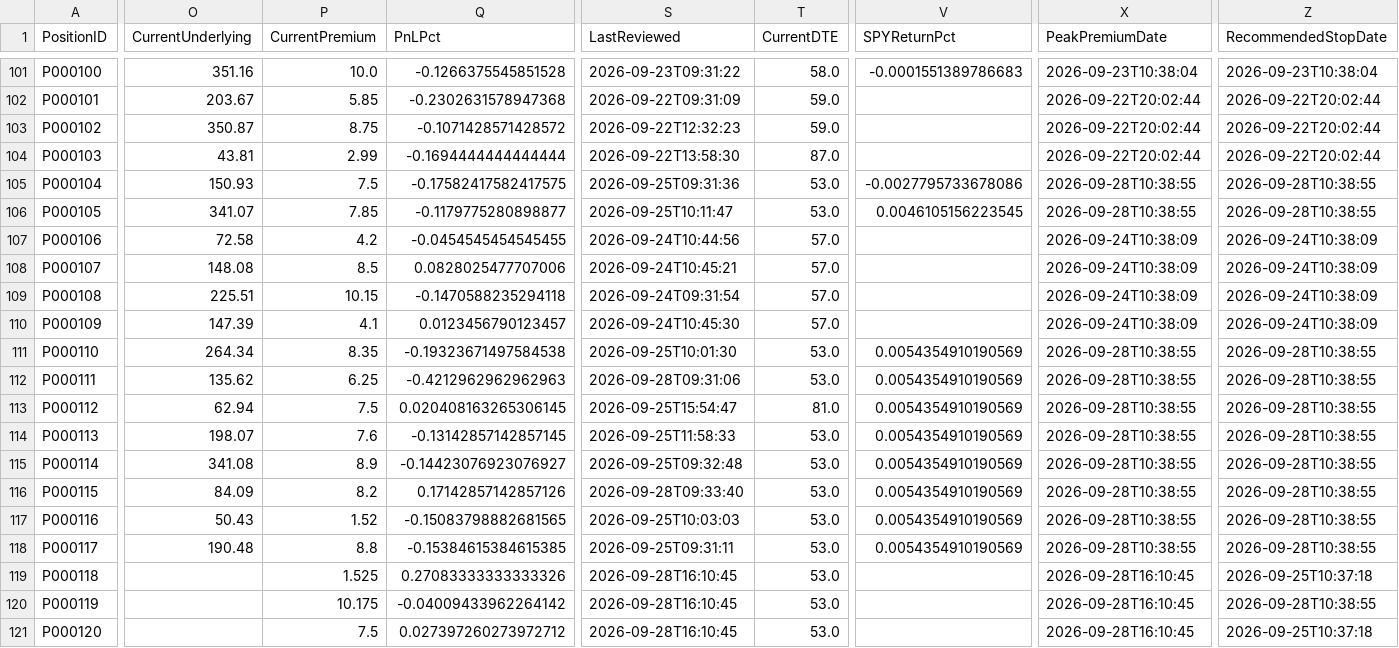
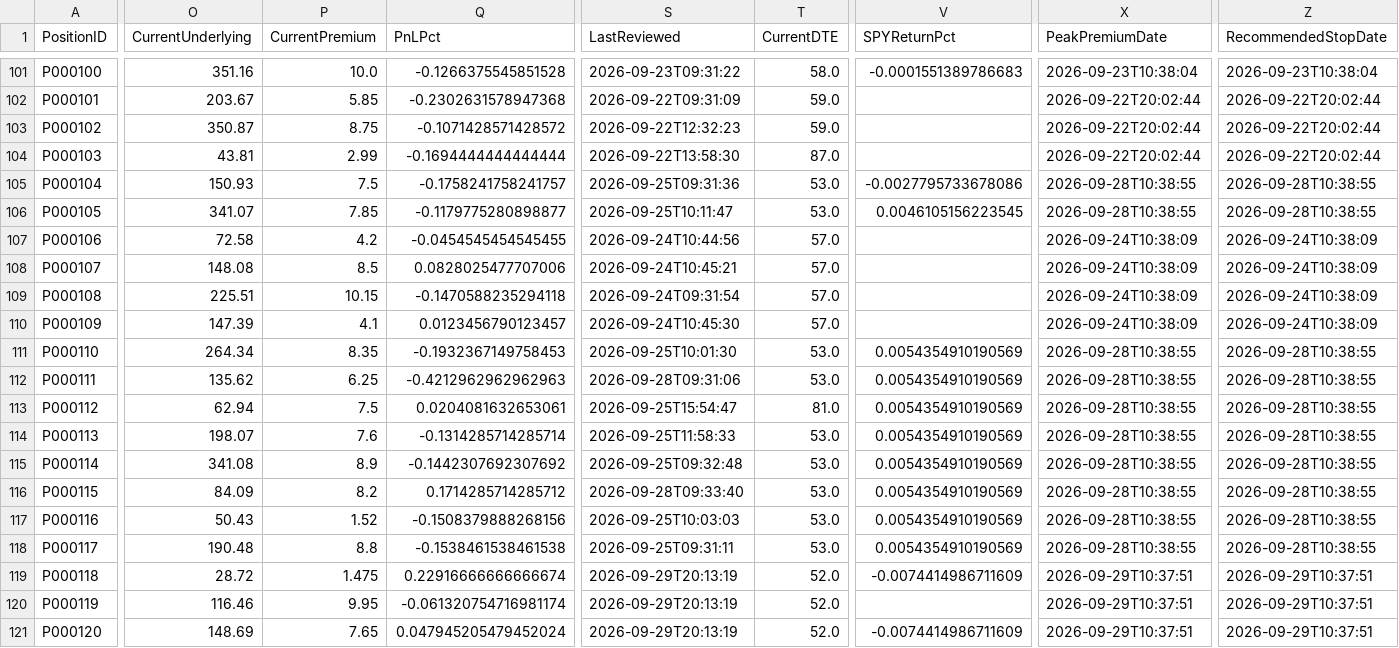
Before and after one commit to brianfaust01-hub/options_research_engine, a CSV file: data/paper_portfolio.csv, drawn as a sheet; only a part is shown, gaps mark what is left out; the diff covers the shown part only; the diff names each change by its address in the sheet, - before the commit and + after, or states it on an @@ line.

```diff
--- a/data/paper_portfolio.csv
+++ b/data/paper_portfolio.csv
-Q105 (PnLPct): -0.17582417582417575
+Q105 (PnLPct): -0.1758241758241757
-Q111 (PnLPct): -0.19323671497584538
+Q111 (PnLPct): -0.1932367149758453
-Q113 (PnLPct): 0.020408163265306145
+Q113 (PnLPct): 0.0204081632653061
-Q114 (PnLPct): -0.13142857142857145
+Q114 (PnLPct): -0.1314285714285714
-Q115 (PnLPct): -0.14423076923076927
+Q115 (PnLPct): -0.1442307692307692
-Q116 (PnLPct): 0.17142857142857126
+Q116 (PnLPct): 0.1714285714285712
-Q117 (PnLPct): -0.15083798882681565
+Q117 (PnLPct): -0.1508379888268156
-Q118 (PnLPct): -0.15384615384615385
+Q118 (PnLPct): -0.1538461538461538
-O119 (CurrentUnderlying): (empty)
+O119 (CurrentUnderlying): 28.72
-P119 (CurrentPremium): 1.525
+P119 (CurrentPremium): 1.475
-Q119 (PnLPct): 0.27083333333333326
+Q119 (PnLPct): 0.22916666666666674
-S119:S121 (LastReviewed): 2026-09-28T16:10:45
+S119:S121 (LastReviewed): 2026-09-29T20:13:19
-T119:T121 (CurrentDTE): 53.0
+T119:T121 (CurrentDTE): 52.0
-V119 (SPYReturnPct): (empty)
+V119 (SPYReturnPct): -0.0074414986711609
-X119:X121 (PeakPremiumDate): 2026-09-28T16:10:45
+X119:X121 (PeakPremiumDate): 2026-09-29T10:37:51
-Z119 (RecommendedStopDate): 2026-09-25T10:37:18
+Z119 (RecommendedStopDate): 2026-09-29T10:37:51
-O120 (CurrentUnderlying): (empty)
+O120 (CurrentUnderlying): 116.46
-P120 (CurrentPremium): 10.175
+P120 (CurrentPremium): 9.95
-Q120 (PnLPct): -0.04009433962264142
+Q120 (PnLPct): -0.061320754716981174
-Z120 (RecommendedStopDate): 2026-09-28T10:38:55
+Z120 (RecommendedStopDate): 2026-09-29T10:37:51
-O121 (CurrentUnderlying): (empty)
+O121 (CurrentUnderlying): 148.69
-P121 (CurrentPremium): 7.5
+P121 (CurrentPremium): 7.65
-Q121 (PnLPct): 0.027397260273972712
+Q121 (PnLPct): 0.047945205479452024
-V121 (SPYReturnPct): (empty)
+V121 (SPYReturnPct): -0.0074414986711609
-Z121 (RecommendedStopDate): 2026-09-25T10:37:18
+Z121 (RecommendedStopDate): 2026-09-29T10:37:51
```
Also changed, not shown: 4 added rows and 45 edited cells elsewhere in this file, data/account_state_snapshots.csv, data/capital_ledger.csv, 3 other files.
